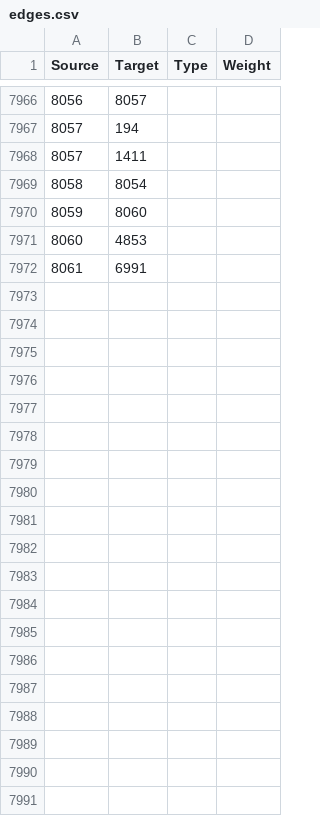
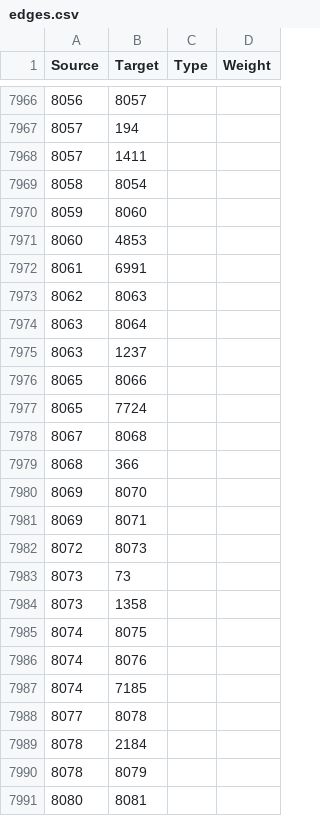
Before and after one commit to berg0804/hockeyconnections, a CSV file: edges.csv, drawn as a sheet; only a part is shown, gaps mark what is left out; the diff covers the shown part only.

```diff
--- a/edges.csv
+++ b/edges.csv
@@ -7972 +7972,20 @@
 8061,6991,,
+8062,8063,,
+8063,8064,,
+8063,1237,,
+8065,8066,,
+8065,7724,,
+8067,8068,,
+8068,366,,
+8069,8070,,
+8069,8071,,
+8072,8073,,
+8073,73,,
+8073,1358,,
+8074,8075,,
+8074,8076,,
+8074,7185,,
+8077,8078,,
+8078,2184,,
+8078,8079,,
+8080,8081,,
```
Also changed, not shown: 47 added rows elsewhere in this file, nodes.csv, 1 other file.
